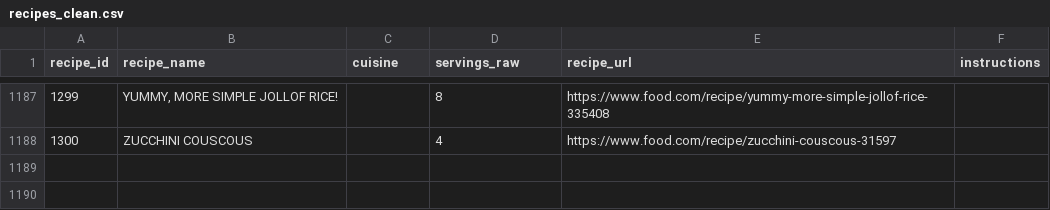
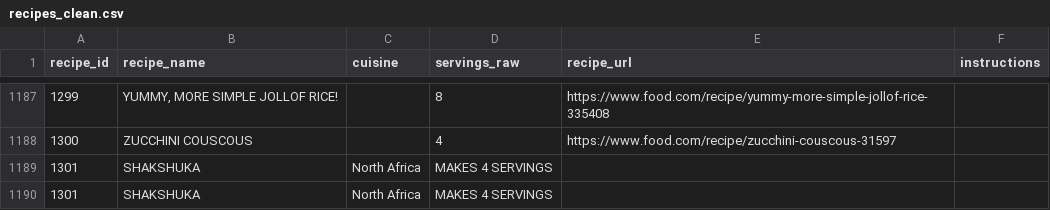
Before and after one commit to Olwakhe-md/Nutrition_risk_african_recipes, a CSV file: african_recipes_nutrition/data/interim/recipes_clean.csv, drawn as a sheet; only a part is shown, gaps mark what is left out; the diff names each change by its address in the sheet, - before the commit and + after, or states it on an @@ line.

```diff
--- a/african_recipes_nutrition/data/interim/recipes_clean.csv
+++ b/african_recipes_nutrition/data/interim/recipes_clean.csv
+row 1189: 1301 | SHAKSHUKA | North Africa | MAKES 4 SERVINGS
+row 1190: 1301 | SHAKSHUKA | North Africa | MAKES 4 SERVINGS
```
Also changed, not shown: african_recipes_nutrition/data/outputs/recipe_nutrition.csv, african_recipes_nutrition/data/outputs/recipe_risk_scores.csv, 7 other files.
